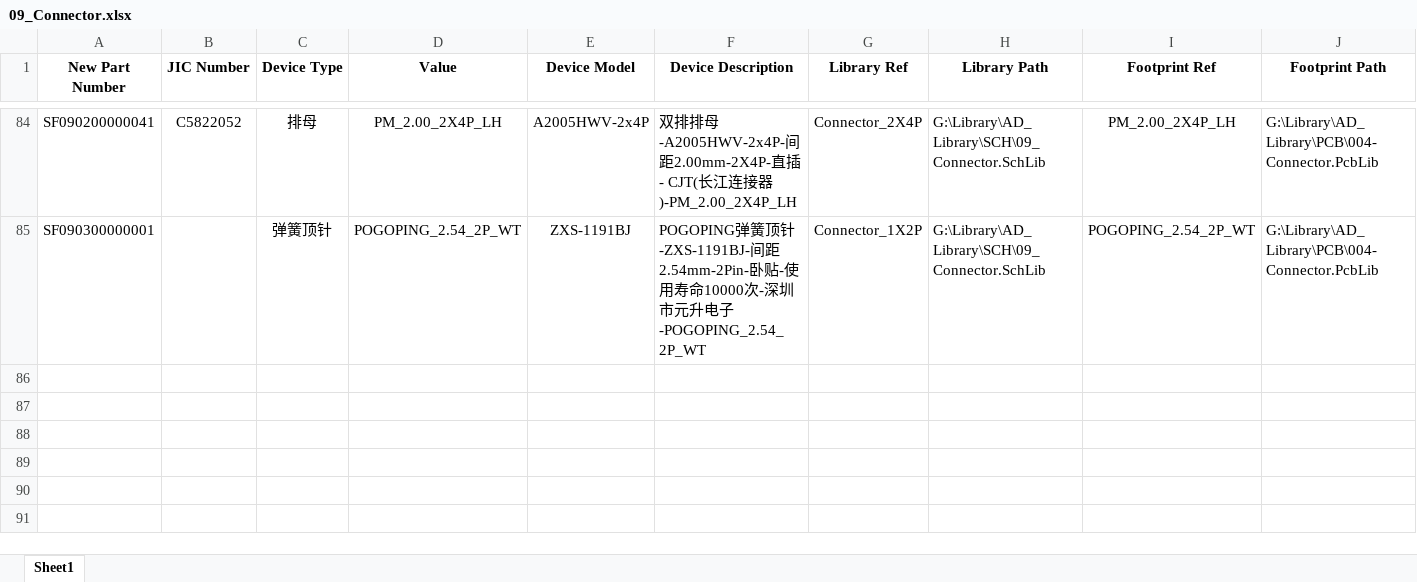
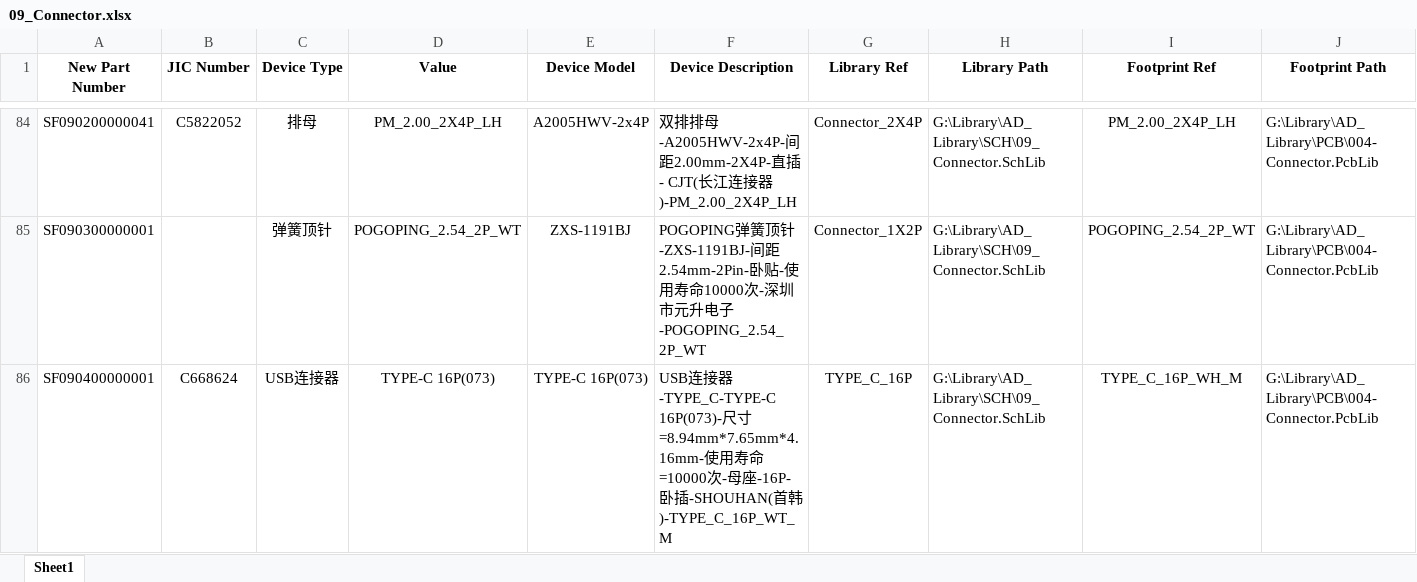
Before and after one commit to Summerele/Library, an Excel workbook: AD_Library/Excel/09_Connector.xlsx, sheet Sheet1, drawn as a sheet; only a part is shown, gaps mark what is left out; values as stored, in another font and other column widths than the file's, no borders; rows hold the shown columns only; the diff names each change by its address in the sheet, - before the commit and + after, or states it on an @@ line.

```diff
--- a/AD_Library/Excel/09_Connector.xlsx (sheet Sheet1)
+++ b/AD_Library/Excel/09_Connector.xlsx (sheet Sheet1)
+row 86: SF090400000001 | C668624 | USB连接器 | TYPE-C 16P(073) | TYPE-C 16P(073) | USB连接器-TYPE_C-TYPE-C 16P(073)-尺寸=8.94mm*7.65mm*4.16mm-使用寿命=10000次-母座-16P-卧插-SHOUHAN(首韩)-TYPE_C_16P_WT_M | TYPE_C_16P | G:\Library\AD_Library\SCH\09_Connector.SchLib | TYPE_C_16P_WH_M | G:\Library\AD_Library\PCB\004-Connector.PcbLib
```
Also changed, not shown: 2 other files.
